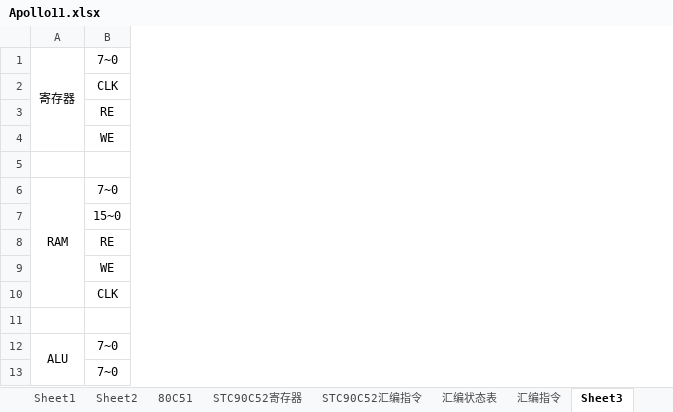
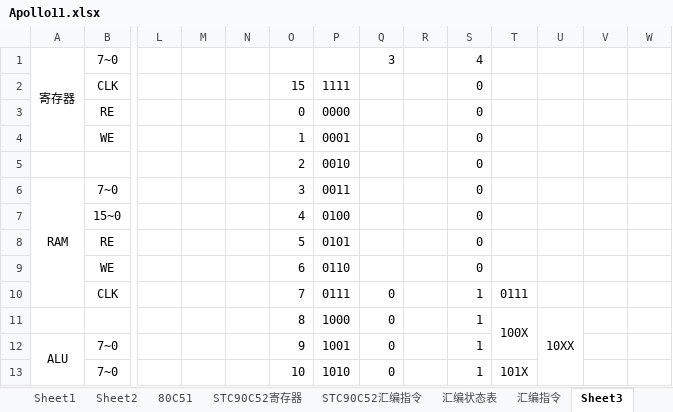
Before and after one commit to helloidealgod/jdk_proxy, an Excel workbook: src/main/java/com/example/simulate/参考资料/Apollo11.xlsx, sheet Sheet3, drawn as a sheet; only a part is shown, gaps mark what is left out; values as stored, in another font and other column widths than the file's, no borders; rows hold the shown columns only; the diff covers the shown part only; the diff names each change by its address in the sheet, - before the commit and + after, or states it on an @@ line.

```diff
--- a/src/main/java/com/example/simulate/参考资料/Apollo11.xlsx (sheet Sheet3)
+++ b/src/main/java/com/example/simulate/参考资料/Apollo11.xlsx (sheet Sheet3)
+column L, empty
+column M, empty
+column N, empty
+column O, rows 2-13: 15 | 0 | 1 | 2 | 3 | 4 | 5 | 6 | 7 | 8 | 9 | 10
+column P, rows 2-13: 1111 | 0000 | 0001 | 0010 | 0011 | 0100 | 0101 | 0110 | 0111 | 1000 | 1001 | 1010
+column Q, rows 1-13: 3 |  |  |  |  |  |  |  |  | 0 | 0 | 0 | 0
+column R, empty
+column S, rows 1-13: 4 | 0 | 0 | 0 | 0 | 0 | 0 | 0 | 0 | 1 | 1 | 1 | 1
+column T, rows 10-13: 0111 | 100X |  | 101X
+column U, row 11: 10XX
+column V, empty
+column W, empty
-row 11: (empty)
+row 11:  |  |  |  |  | 8 | 1000 | 0 |  | 1 | 100X | 10XX
```
Also changed, not shown: 257 added rows elsewhere in this sheet, 4 other files.
